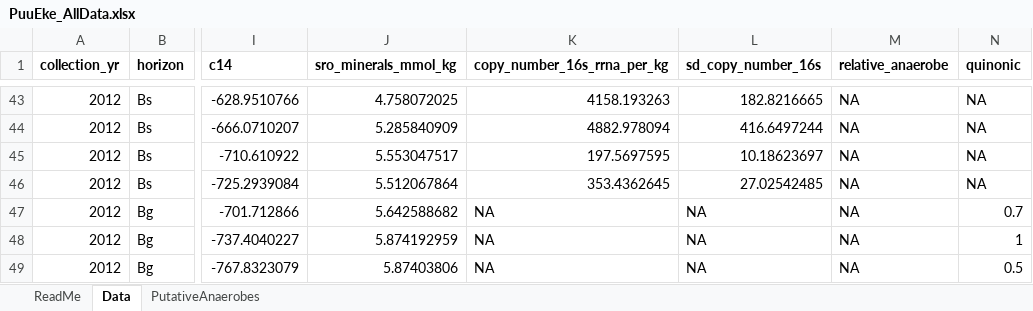
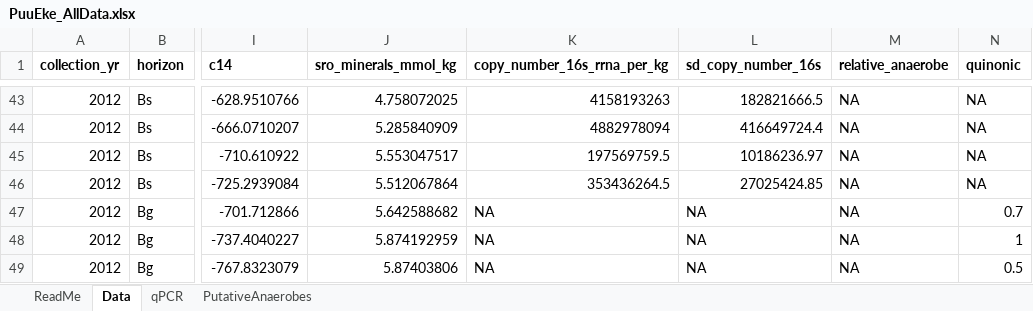
Before and after one commit to elacroix92/pu-u-eke-14c, an Excel workbook: PuuEke_AllData.xlsx, sheet Data, drawn as a sheet; only a part is shown, gaps mark what is left out; values as stored, in another font and other column widths than the file's, no borders; the diff covers the shown part only; the diff names each change by its address in the sheet, - before the commit and + after, or states it on an @@ line.

```diff
--- a/PuuEke_AllData.xlsx (sheet Data)
+++ b/PuuEke_AllData.xlsx (sheet Data)
+sheet tab: qPCR
-K43 (copy_number_16s_rrna_per_kg): 4158.193263
+K43 (copy_number_16s_rrna_per_kg): 4158193263
-L43 (sd_copy_number_16s): 182.8216665
+L43 (sd_copy_number_16s): 182821666.5
-K44 (copy_number_16s_rrna_per_kg): 4882.978094
+K44 (copy_number_16s_rrna_per_kg): 4882978094
-L44 (sd_copy_number_16s): 416.6497244
+L44 (sd_copy_number_16s): 416649724.4
-K45 (copy_number_16s_rrna_per_kg): 197.5697595
+K45 (copy_number_16s_rrna_per_kg): 197569759.5
-L45 (sd_copy_number_16s): 10.18623697
+L45 (sd_copy_number_16s): 10186236.97
-K46 (copy_number_16s_rrna_per_kg): 353.4362645
+K46 (copy_number_16s_rrna_per_kg): 353436264.5
-L46 (sd_copy_number_16s): 27.02542485
+L46 (sd_copy_number_16s): 27025424.85
```
Also changed, not shown: 32 edited cells elsewhere in this sheet, 21 other files.
